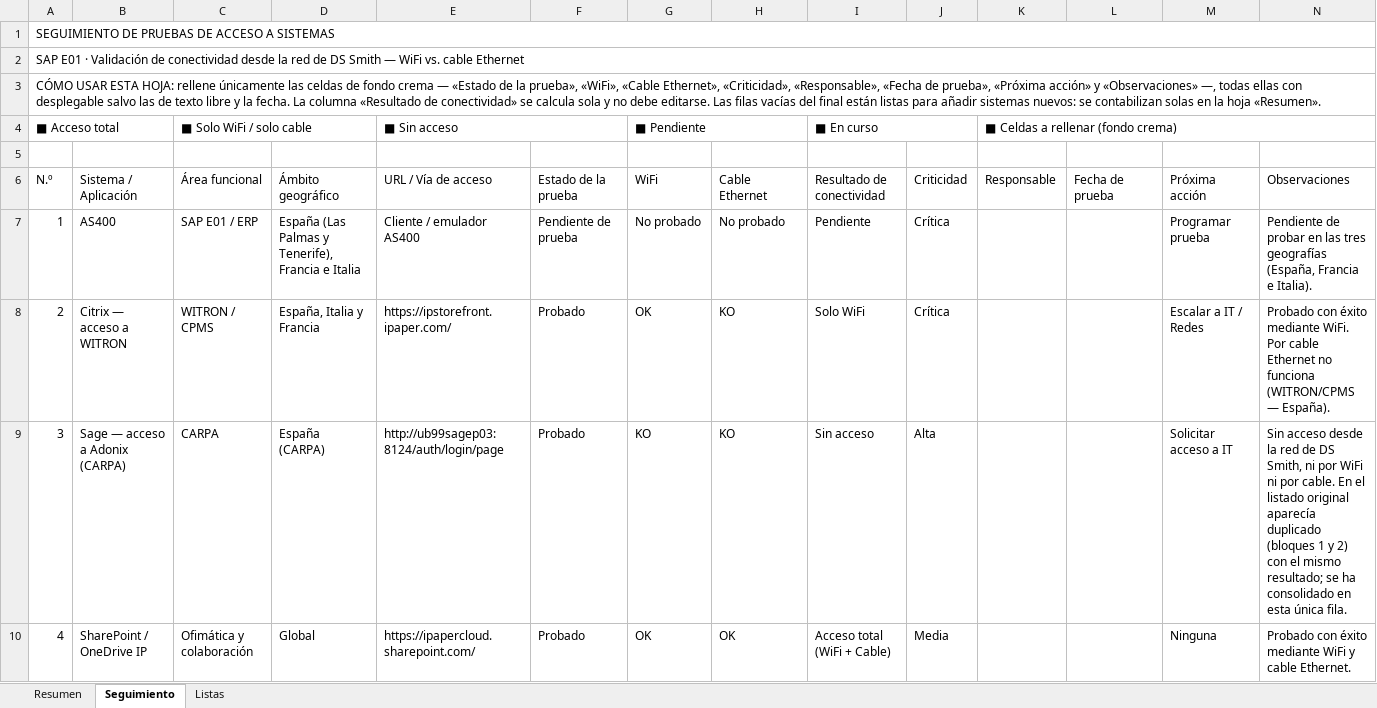
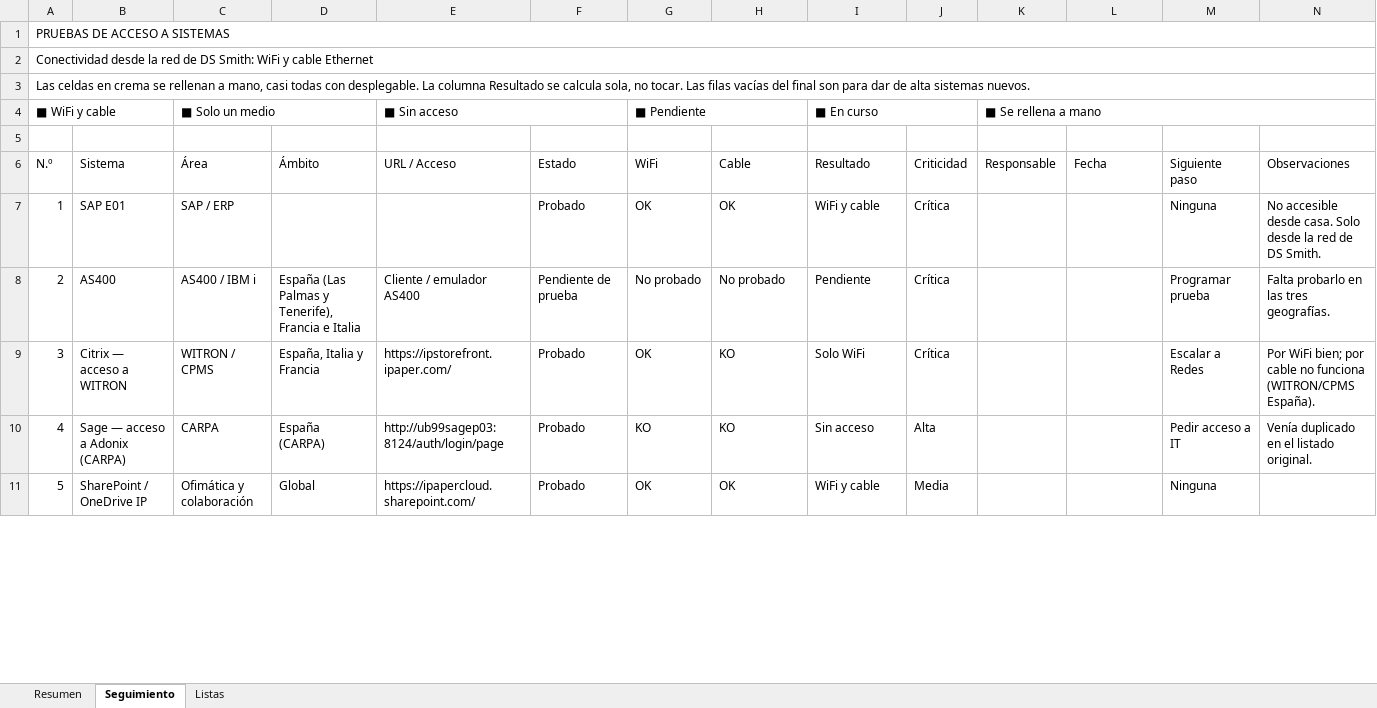
Before and after one commit to rlucho/mem0-mcp-selfhosted, an Excel workbook: tracking/SAP_E01_Seguimiento_Pruebas_Accesos.xlsx, sheet Seguimiento, drawn as a sheet; only a part is shown; values as stored, in another font and other column widths than the file's, no cell formats; charts and pictures and conditional formats not drawn; removed rows and columns are numbered as before the commit, all else as after; the diff covers the shown part only; the diff names each change by its address in the sheet, - before the commit and + after, or states it on an @@ line.

```diff
--- a/tracking/SAP_E01_Seguimiento_Pruebas_Accesos.xlsx (sheet Seguimiento)
+++ b/tracking/SAP_E01_Seguimiento_Pruebas_Accesos.xlsx (sheet Seguimiento)
@@ column A renumbered from row 1 down @@
-C4: ■ Solo WiFi / solo cable
+C4: ■ Solo un medio
-K4: ■ Celdas a rellenar (fondo crema)
+K4: ■ Se rellena a mano
-row 6: N.º | Sistema / Aplicación | Área funcional | Ámbito geográfico | URL / Vía de acceso | Estado de la prueba | WiFi | Cable Ethernet | Resultado de conectividad | Criticidad | Responsable | Fecha de prueba | Próxima acción | Observaciones
+row 6: N.º | Sistema | Área | Ámbito | URL / Acceso | Estado | WiFi | Cable | Resultado | Criticidad | Responsable | Fecha | Siguiente paso | Observaciones
+row 7: 1 | SAP E01 | SAP / ERP |  |  | Probado | OK | OK | WiFi y cable | Crítica |  |  | Ninguna | No accesible desde casa. Solo desde la red de DS Smith.
-C8: SAP E01 / ERP
+C8: AS400 / IBM i
-N8: Pendiente de probar en las tres geografías (España, Francia e Italia).
+N8: Falta probarlo en las tres geografías.
-M9: Escalar a IT / Redes
+M9: Escalar a Redes
-N9: Probado con éxito mediante WiFi. Por cable Ethernet no funciona (WITRON/CPMS — España).
+N9: Por WiFi bien; por cable no funciona (WITRON/CPMS España).
-M10: Solicitar acceso a IT
+M10: Pedir acceso a IT
-N10: Sin acceso desde la red de DS Smith, ni por WiFi ni por cable. En el listado original aparecía duplicado (bloques 1 y 2) con el mismo resultado; se ha consolidado en esta única fila.
+N10: Venía duplicado en el listado original.
-I11: Acceso total (WiFi + Cable)
+I11: WiFi y cable
-N11: Probado con éxito mediante WiFi y cable Ethernet.
+N11: (empty)
```
Also changed, not shown: 36 edited cells elsewhere in this sheet, sheet Resumen, sheet Listas, cell formats, formulas that keep their value, charts or pictures.
